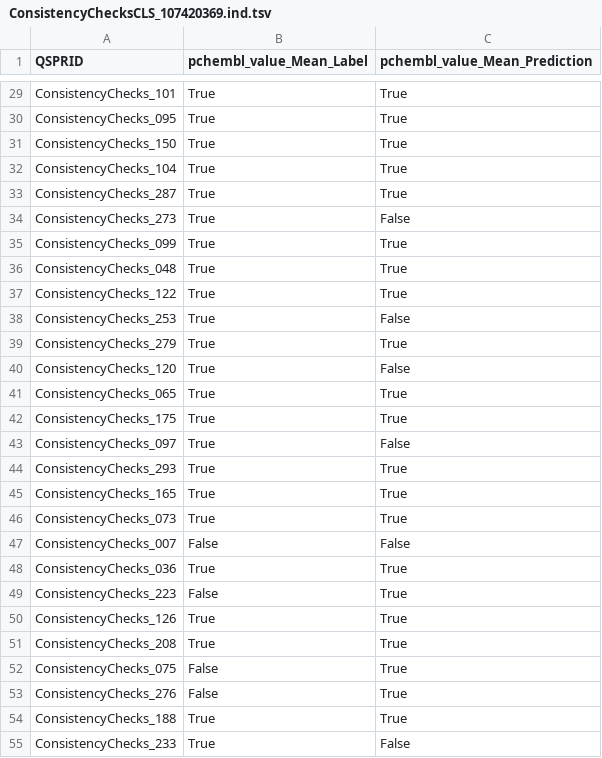
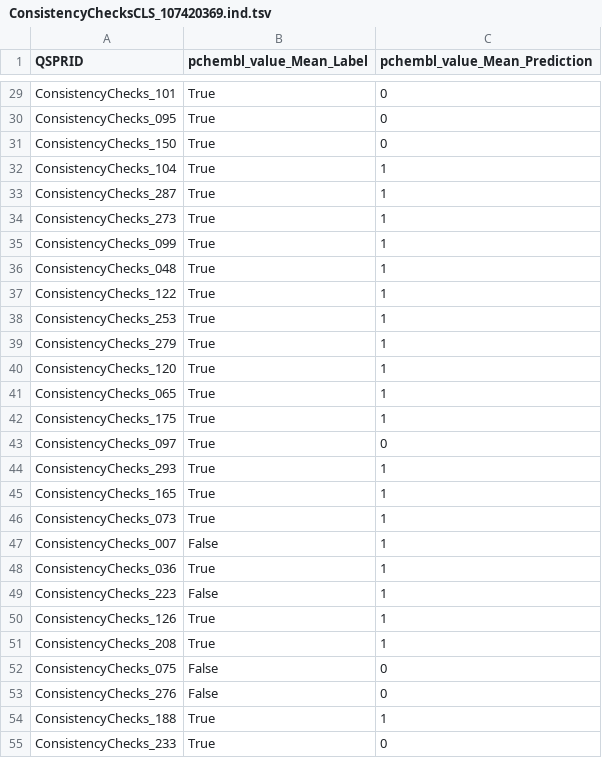
Before and after one commit to CDDLeiden/QSPRpred, a TSV file: testing/test_consistency/expected/ConsistencyChecksCLS_107420369/ConsistencyChecksCLS_107420369.ind.tsv, drawn as a sheet; only a part is shown, gaps mark what is left out; the diff covers the shown part only; the diff names each change by its address in the sheet, - before the commit and + after, or states it on an @@ line.

```diff
--- a/testing/test_consistency/expected/ConsistencyChecksCLS_107420369/ConsistencyChecksCLS_107420369.ind.tsv
+++ b/testing/test_consistency/expected/ConsistencyChecksCLS_107420369/ConsistencyChecksCLS_107420369.ind.tsv
-C29:C31 (pchembl_value_Mean_Prediction): True
+C29:C31 (pchembl_value_Mean_Prediction): 0
-C32:C33 (pchembl_value_Mean_Prediction): True
+C32:C33 (pchembl_value_Mean_Prediction): 1
-C34 (pchembl_value_Mean_Prediction): False
+C34 (pchembl_value_Mean_Prediction): 1
-C35:C37 (pchembl_value_Mean_Prediction): True
+C35:C37 (pchembl_value_Mean_Prediction): 1
-C38 (pchembl_value_Mean_Prediction): False
+C38 (pchembl_value_Mean_Prediction): 1
-C39 (pchembl_value_Mean_Prediction): True
+C39 (pchembl_value_Mean_Prediction): 1
-C40 (pchembl_value_Mean_Prediction): False
+C40 (pchembl_value_Mean_Prediction): 1
-C41:C42 (pchembl_value_Mean_Prediction): True
+C41:C42 (pchembl_value_Mean_Prediction): 1
-C43 (pchembl_value_Mean_Prediction): False
+C43 (pchembl_value_Mean_Prediction): 0
-C44:C46 (pchembl_value_Mean_Prediction): True
+C44:C46 (pchembl_value_Mean_Prediction): 1
-C47 (pchembl_value_Mean_Prediction): False
+C47 (pchembl_value_Mean_Prediction): 1
-C48:C51 (pchembl_value_Mean_Prediction): True
+C48:C51 (pchembl_value_Mean_Prediction): 1
-C52:C53 (pchembl_value_Mean_Prediction): True
+C52:C53 (pchembl_value_Mean_Prediction): 0
-C54 (pchembl_value_Mean_Prediction): True
+C54 (pchembl_value_Mean_Prediction): 1
-C55 (pchembl_value_Mean_Prediction): False
+C55 (pchembl_value_Mean_Prediction): 0
```
Also changed, not shown: 33 edited cells elsewhere in this file, testing/test_consistency/expected/ConsistencyChecksCLS_478163327/ConsistencyChecksCLS_478163327.cv.tsv, testing/test_consistency/expected/ConsistencyChecksCLS_478163327/ConsistencyChecksCLS_478163327.ind.tsv, 28 other files.
